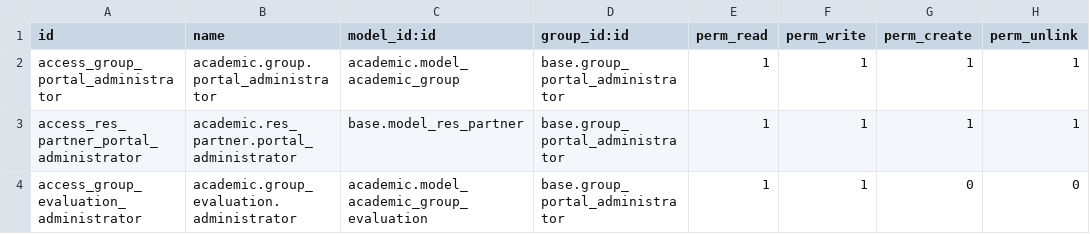
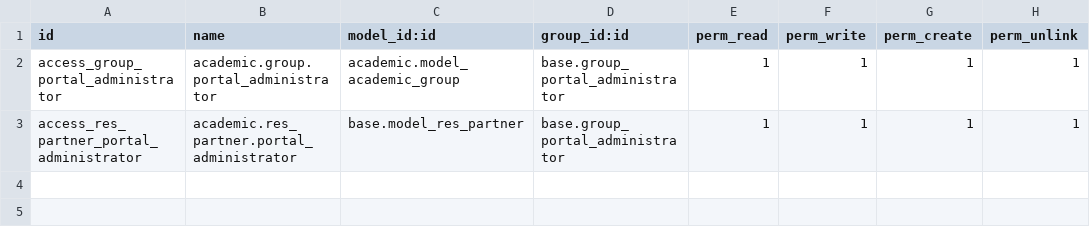
Before and after one commit to ingadhoc/odoo-academic, a CSV file: addons/portal_academic/security/ir.model.access.csv, drawn as a sheet; the diff names each change by its address in the sheet, - before the commit and + after, or states it on an @@ line.

Commit message:
FIX portal academic

```diff
--- a/addons/portal_academic/security/ir.model.access.csv
+++ b/addons/portal_academic/security/ir.model.access.csv
-row 4: access_group_evaluation_administrator | academic.group_evaluation.administrator | academic.model_academic_group_evaluation | base.group_portal_administrator | 1 | 1 | 0 | 0
```
Also changed, not shown: 4 other files.
